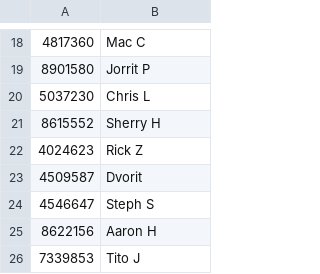
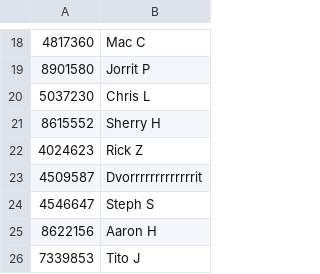
Before and after one commit to dvorit-manylabs/manydoors, a CSV file: ids.csv, drawn as a sheet; only a part is shown, gaps mark what is left out.

Commit message:
testing

```diff
--- a/ids.csv
+++ b/ids.csv
@@ -22,3 +22,3 @@
 4024623, Rick Z
-4509587, Dvorit
+4509587, Dvorrrrrrrrrrrrrit
 4546647, Steph S
```
